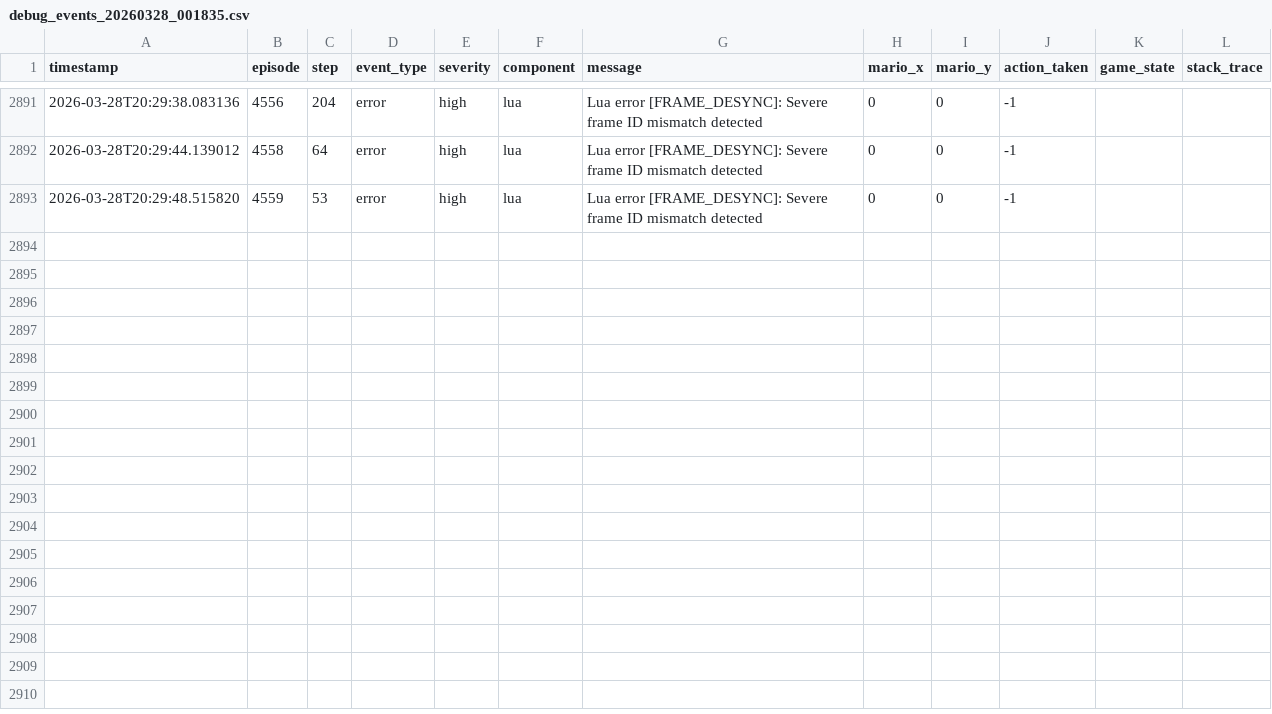
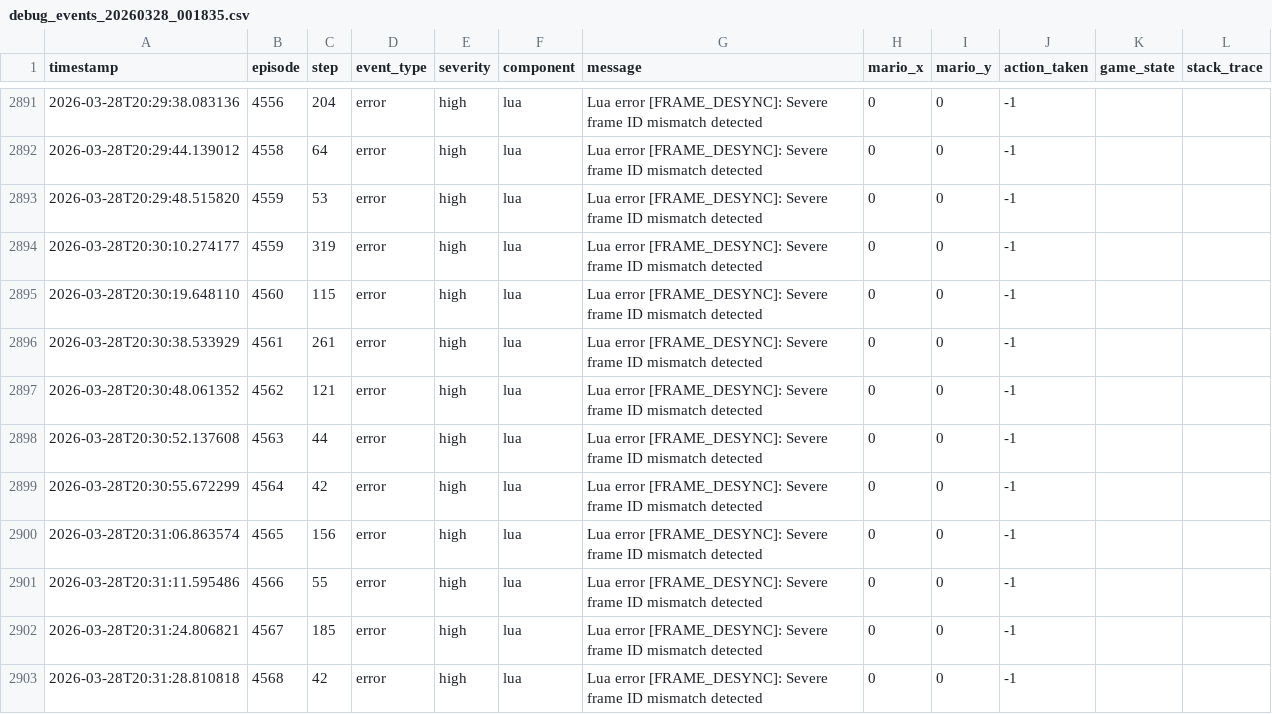
Before and after one commit to RynAgain/Super-Mario-Bot-V3, a CSV file: logs/debug_events_20260328_001835.csv, drawn as a sheet; only a part is shown, gaps mark what is left out; the diff names each change by its address in the sheet, - before the commit and + after, or states it on an @@ line.

```diff
--- a/logs/debug_events_20260328_001835.csv
+++ b/logs/debug_events_20260328_001835.csv
+row 2894: 2026-03-28T20:30:10.274177 | 4559 | 319 | error | high | lua | Lua error [FRAME_DESYNC]: Severe frame ID mismatch detected | 0 | 0 | -1
+row 2895: 2026-03-28T20:30:19.648110 | 4560 | 115 | error | high | lua | Lua error [FRAME_DESYNC]: Severe frame ID mismatch detected | 0 | 0 | -1
+row 2896: 2026-03-28T20:30:38.533929 | 4561 | 261 | error | high | lua | Lua error [FRAME_DESYNC]: Severe frame ID mismatch detected | 0 | 0 | -1
+row 2897: 2026-03-28T20:30:48.061352 | 4562 | 121 | error | high | lua | Lua error [FRAME_DESYNC]: Severe frame ID mismatch detected | 0 | 0 | -1
+row 2898: 2026-03-28T20:30:52.137608 | 4563 | 44 | error | high | lua | Lua error [FRAME_DESYNC]: Severe frame ID mismatch detected | 0 | 0 | -1
+row 2899: 2026-03-28T20:30:55.672299 | 4564 | 42 | error | high | lua | Lua error [FRAME_DESYNC]: Severe frame ID mismatch detected | 0 | 0 | -1
+row 2900: 2026-03-28T20:31:06.863574 | 4565 | 156 | error | high | lua | Lua error [FRAME_DESYNC]: Severe frame ID mismatch detected | 0 | 0 | -1
+row 2901: 2026-03-28T20:31:11.595486 | 4566 | 55 | error | high | lua | Lua error [FRAME_DESYNC]: Severe frame ID mismatch detected | 0 | 0 | -1
+row 2902: 2026-03-28T20:31:24.806821 | 4567 | 185 | error | high | lua | Lua error [FRAME_DESYNC]: Severe frame ID mismatch detected | 0 | 0 | -1
+row 2903: 2026-03-28T20:31:28.810818 | 4568 | 42 | error | high | lua | Lua error [FRAME_DESYNC]: Severe frame ID mismatch detected | 0 | 0 | -1
```
Also changed, not shown: logs/episodes_20260328_001835.csv, 12 other files.
